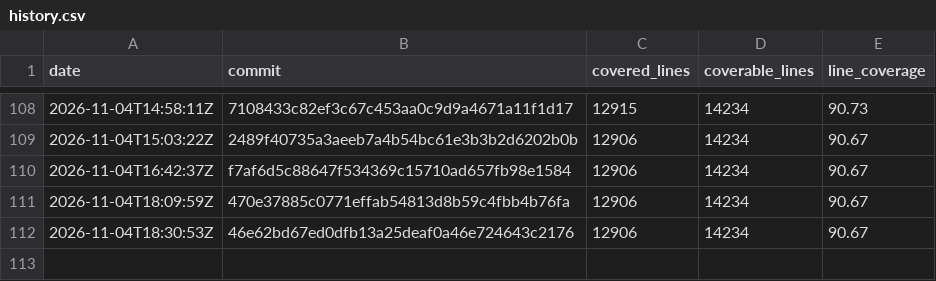
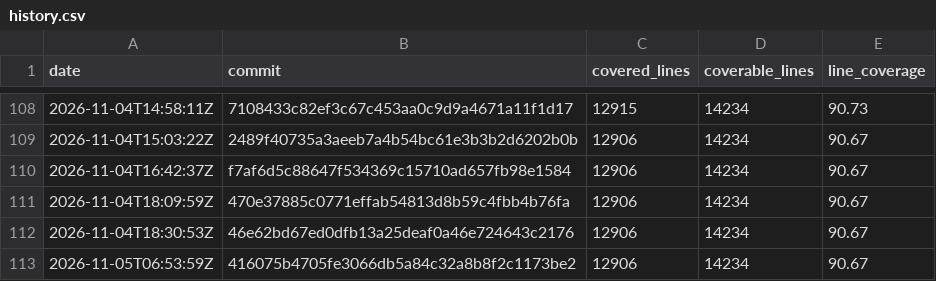
Before and after one commit to enaweg/godot-epluginframework, a CSV file: history.csv, drawn as a sheet; only a part is shown, gaps mark what is left out.

```diff
--- a/history.csv
+++ b/history.csv
@@ -112 +112,2 @@ date,commit,covered_lines,coverable_lines,line_coverage
 2026-11-04T18:30:53Z,46e62bd67ed0dfb13a25deaf0a46e724643c2176,12906,14234,90.67
+2026-11-05T06:53:59Z,416075b4705fe3066db5a84c32a8b8f2c1173be2,12906,14234,90.67
```
Also changed, not shown: 2 other files.
